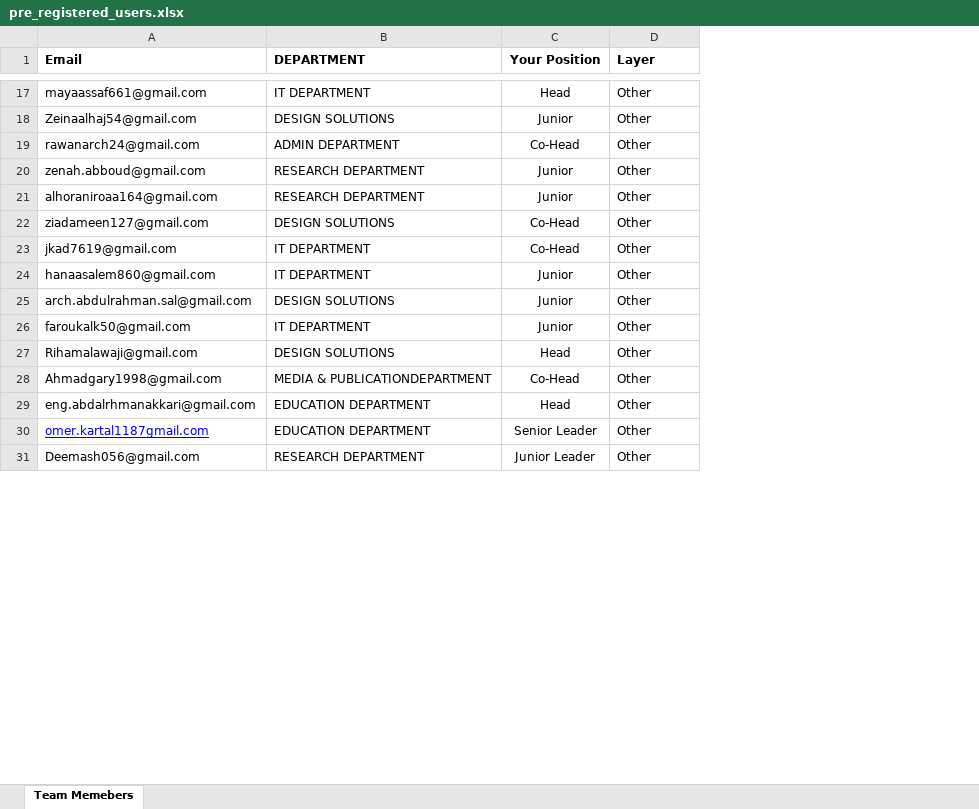
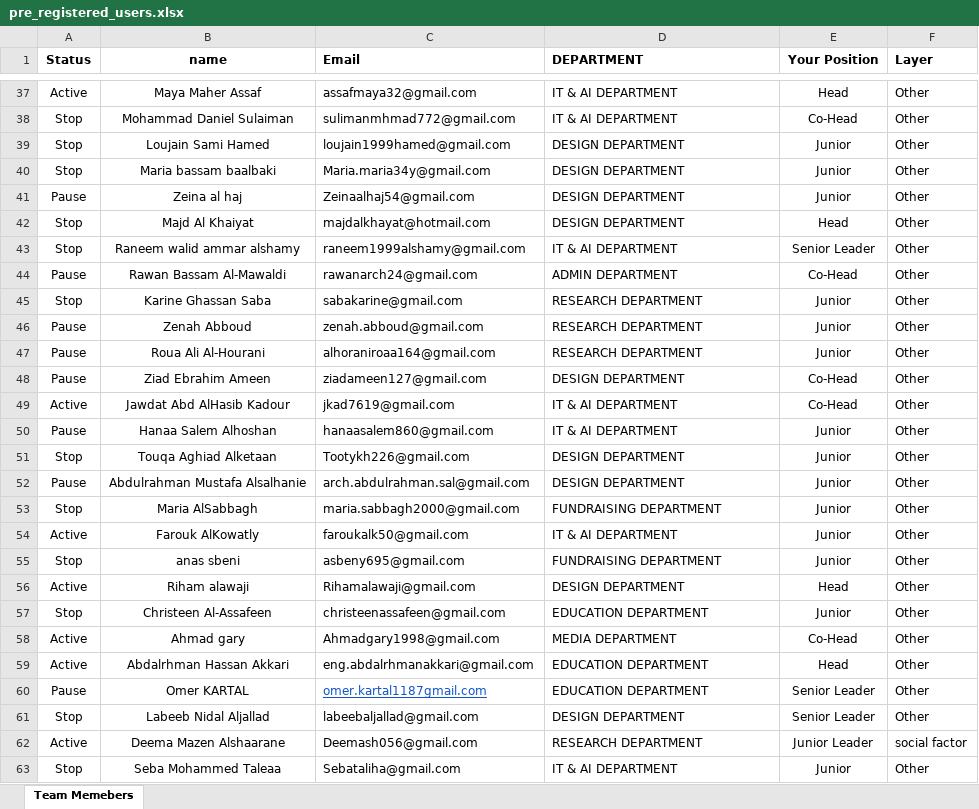
Before and after one commit to Maya-Assaf/Map, an Excel workbook: database/seeders/data/pre_registered_users.xlsx, sheet Team Memebers, drawn as a sheet; only a part is shown, gaps mark what is left out; values as stored, in another font and other column widths than the file's, no borders; charts and pictures not drawn; addresses are those after the commit; the diff covers the shown part only; the diff names each change by its address in the sheet, - before the commit and + after, or states it on an @@ line.

```diff
--- a/database/seeders/data/pre_registered_users.xlsx (sheet Team Memebers)
+++ b/database/seeders/data/pre_registered_users.xlsx (sheet Team Memebers)
+column A (Status), row 37: Active; row 41: Pause; row 44: Pause; rows 46-50: Pause | Pause | Pause | Active | Pause; row 52: Pause; row 54: Active; row 56: Active; rows 58-60: Active | Active | Pause; row 62: Active
+column B (name), row 37: Maya Maher Assaf; row 41: Zeina al haj; row 44: Rawan Bassam Al-Mawaldi; rows 46-50: Zenah Abboud | Roua Ali Al-Hourani | Ziad Ebrahim Ameen | Jawdat Abd AlHasib Kadour | Hanaa Salem Alhoshan; row 52: Abdulrahman Mustafa Alsalhanie; row 54: Farouk AlKowatly; row 56: Riham alawaji; rows 58-60: Ahmad gary | Abdalrhman Hassan Akkari | Omer KARTAL; row 62: Deema Mazen Alshaarane
-C37 (Email): mayaassaf661@gmail.com
+C37 (Email): assafmaya32@gmail.com
-D37 (DEPARTMENT): IT DEPARTMENT
+D37 (DEPARTMENT): IT & AI DEPARTMENT
+row 38: Stop | Mohammad Daniel Sulaiman | sulimanmhmad772@gmail.com | IT & AI DEPARTMENT | Co-Head | Other
+row 39: Stop | Loujain Sami Hamed | loujain1999hamed@gmail.com | DESIGN DEPARTMENT | Junior | Other
+row 40: Stop | Maria bassam baalbaki | Maria.maria34y@gmail.com | DESIGN DEPARTMENT | Junior | Other
-D41 (DEPARTMENT): DESIGN SOLUTIONS
+D41 (DEPARTMENT): DESIGN DEPARTMENT
+row 42: Stop | Majd Al Khaiyat | majdalkhayat@hotmail.com | DESIGN DEPARTMENT | Head | Other
+row 43: Stop | Raneem walid ammar alshamy | raneem1999alshamy@gmail.com | IT & AI DEPARTMENT | Senior Leader | Other
+row 45: Stop | Karine Ghassan Saba | sabakarine@gmail.com | RESEARCH DEPARTMENT | Junior | Other
-D48 (DEPARTMENT): DESIGN SOLUTIONS
+D48 (DEPARTMENT): DESIGN DEPARTMENT
-D49:D50 (DEPARTMENT): IT DEPARTMENT
+D49:D50 (DEPARTMENT): IT & AI DEPARTMENT
+row 51: Stop | Touqa Aghiad Alketaan | Tootykh226@gmail.com | DESIGN DEPARTMENT | Junior | Other
-D52 (DEPARTMENT): DESIGN SOLUTIONS
+D52 (DEPARTMENT): DESIGN DEPARTMENT
+row 53: Stop | Maria AlSabbagh | maria.sabbagh2000@gmail.com | FUNDRAISING DEPARTMENT | Junior | Other
-D54 (DEPARTMENT): IT DEPARTMENT
+D54 (DEPARTMENT): IT & AI DEPARTMENT
+row 55: Stop | anas sbeni | asbeny695@gmail.com | FUNDRAISING DEPARTMENT | Junior | Other
-D56 (DEPARTMENT): DESIGN SOLUTIONS
+D56 (DEPARTMENT): DESIGN DEPARTMENT
+row 57: Stop | Christeen Al-Assafeen | christeenassafeen@gmail.com | EDUCATION DEPARTMENT | Junior | Other
-D58 (DEPARTMENT): MEDIA & PUBLICATIONDEPARTMENT
+D58 (DEPARTMENT): MEDIA DEPARTMENT
-C60 text colour: #0000FF
+C60 text colour: #1155CC
+row 61: Stop | Labeeb Nidal Aljallad | labeebaljallad@gmail.com | DESIGN DEPARTMENT | Senior Leader | Other
-F62 (Layer): Other
+F62 (Layer): social factor
+row 63: Stop | Seba Mohammed Taleaa | Sebataliha@gmail.com | IT & AI DEPARTMENT | Junior | Other
```
Also changed, not shown: 113 added rows, 1 removed row, 250 edited cells and cell formats elsewhere in this sheet, 8 other files.
